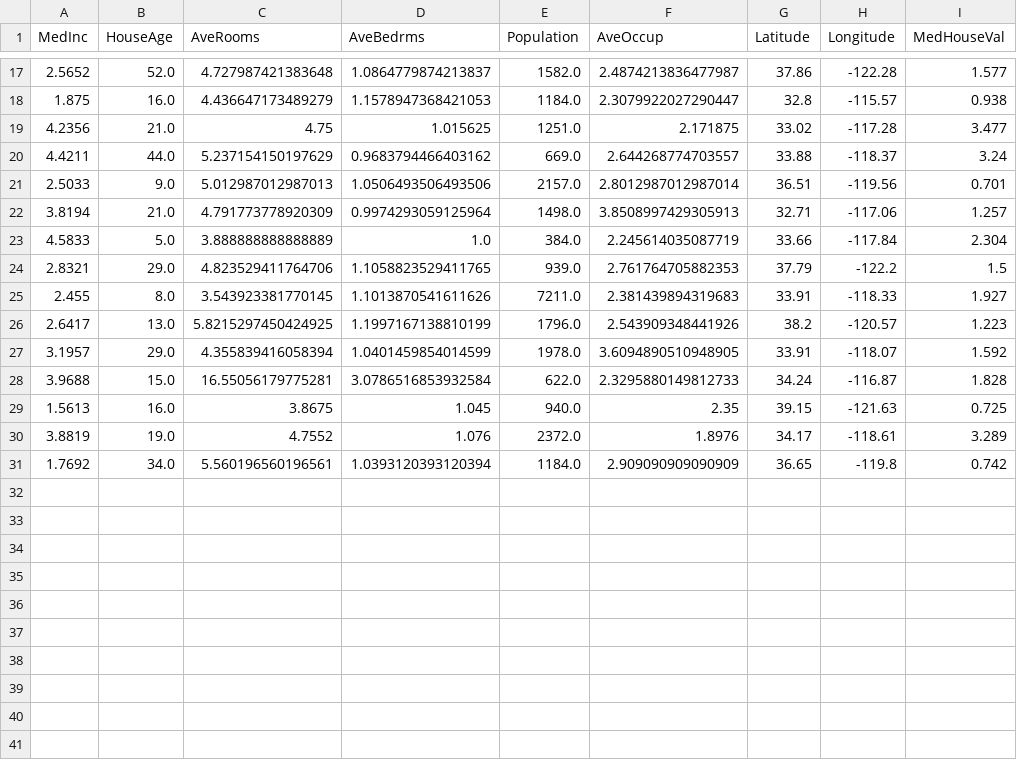
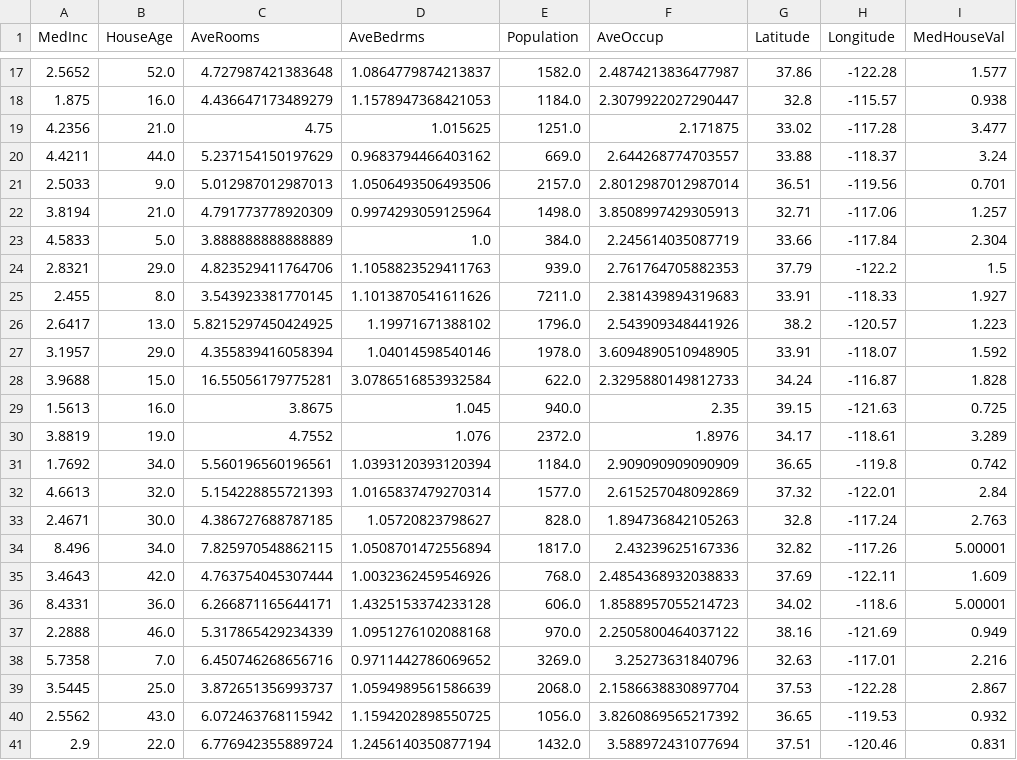
Before and after one commit to oecorrechag/boku, a CSV file: data/raw/housing_data_raw.csv, drawn as a sheet; only a part is shown, gaps mark what is left out.

Commit message:
Saved DataFrame raw

```diff
--- a/data/raw/housing_data_raw.csv
+++ b/data/raw/housing_data_raw.csv
@@ -23,6 +23,6 @@
 4.5833,5.0,3.888888888888889,1.0,384.0,2.245614035087719,33.66,-117.84,2.304
-2.8321,29.0,4.823529411764706,1.1058823529411765,939.0,2.761764705882353,37.79,-122.2,1.5
+2.8321,29.0,4.823529411764706,1.1058823529411763,939.0,2.761764705882353,37.79,-122.2,1.5
 2.455,8.0,3.543923381770145,1.1013870541611626,7211.0,2.381439894319683,33.91,-118.33,1.927
-2.6417,13.0,5.8215297450424925,1.1997167138810199,1796.0,2.543909348441926,38.2,-120.57,1.223
-3.1957,29.0,4.355839416058394,1.0401459854014599,1978.0,3.6094890510948905,33.91,-118.07,1.592
+2.6417,13.0,5.8215297450424925,1.19971671388102,1796.0,2.543909348441926,38.2,-120.57,1.223
+3.1957,29.0,4.355839416058394,1.04014598540146,1978.0,3.6094890510948905,33.91,-118.07,1.592
 3.9688,15.0,16.55056179775281,3.0786516853932584,622.0,2.3295880149812733,34.24,-116.87,1.828
@@ -31 +31,11 @@
 1.7692,34.0,5.560196560196561,1.0393120393120394,1184.0,2.909090909090909,36.65,-119.8,0.742
+4.6613,32.0,5.154228855721393,1.0165837479270314,1577.0,2.615257048092869,37.32,-122.01,2.84
+2.4671,30.0,4.386727688787185,1.05720823798627,828.0,1.894736842105263,32.8,-117.24,2.763
+8.496,34.0,7.825970548862115,1.0508701472556894,1817.0,2.43239625167336,32.82,-117.26,5.00001
+3.4643,42.0,4.763754045307444,1.0032362459546926,768.0,2.4854368932038833,37.69,-122.11,1.609
+8.4331,36.0,6.266871165644171,1.4325153374233128,606.0,1.8588957055214723,34.02,-118.6,5.00001
+2.2888,46.0,5.317865429234339,1.0951276102088168,970.0,2.2505800464037122,38.16,-121.69,0.949
+5.7358,7.0,6.450746268656716,0.9711442786069652,3269.0,3.25273631840796,32.63,-117.01,2.216
+3.5445,25.0,3.872651356993737,1.0594989561586639,2068.0,2.1586638830897704,37.53,-122.28,2.867
+2.5562,43.0,6.072463768115942,1.1594202898550725,1056.0,3.8260869565217392,36.65,-119.53,0.932
+2.9,22.0,6.776942355889724,1.2456140350877194,1432.0,3.588972431077694,37.51,-120.46,0.831
```
